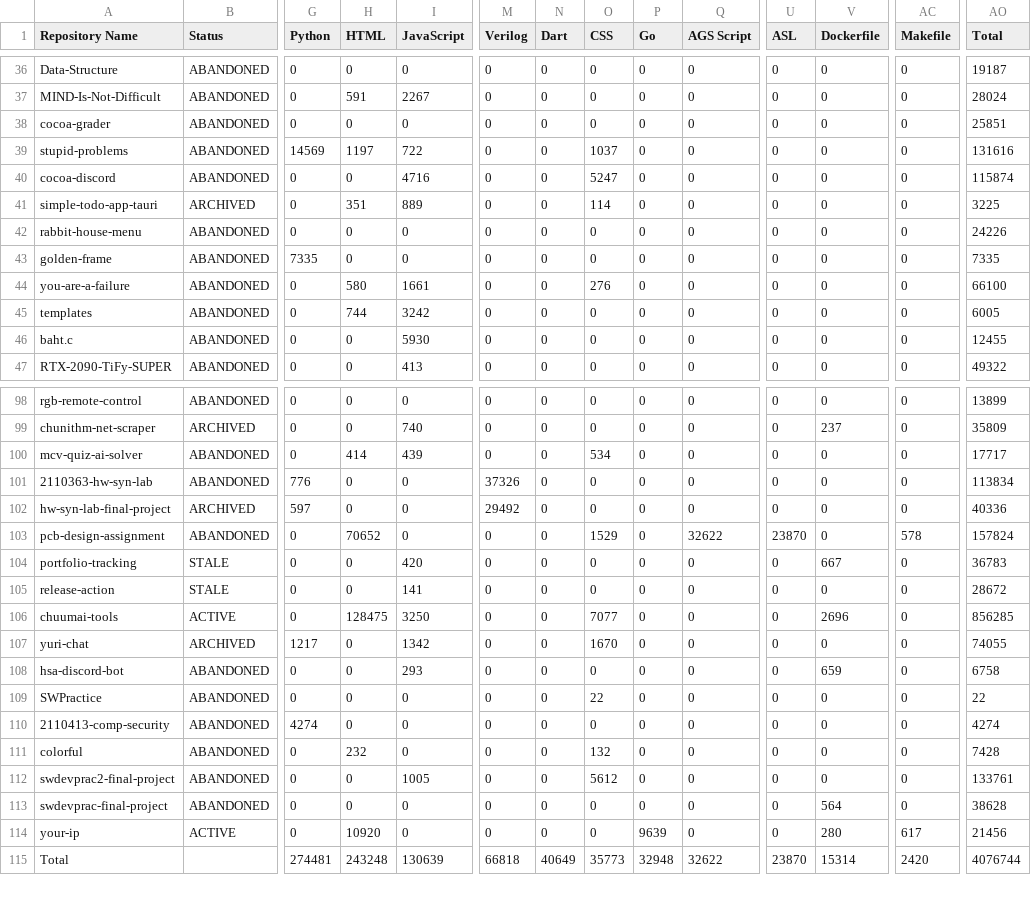
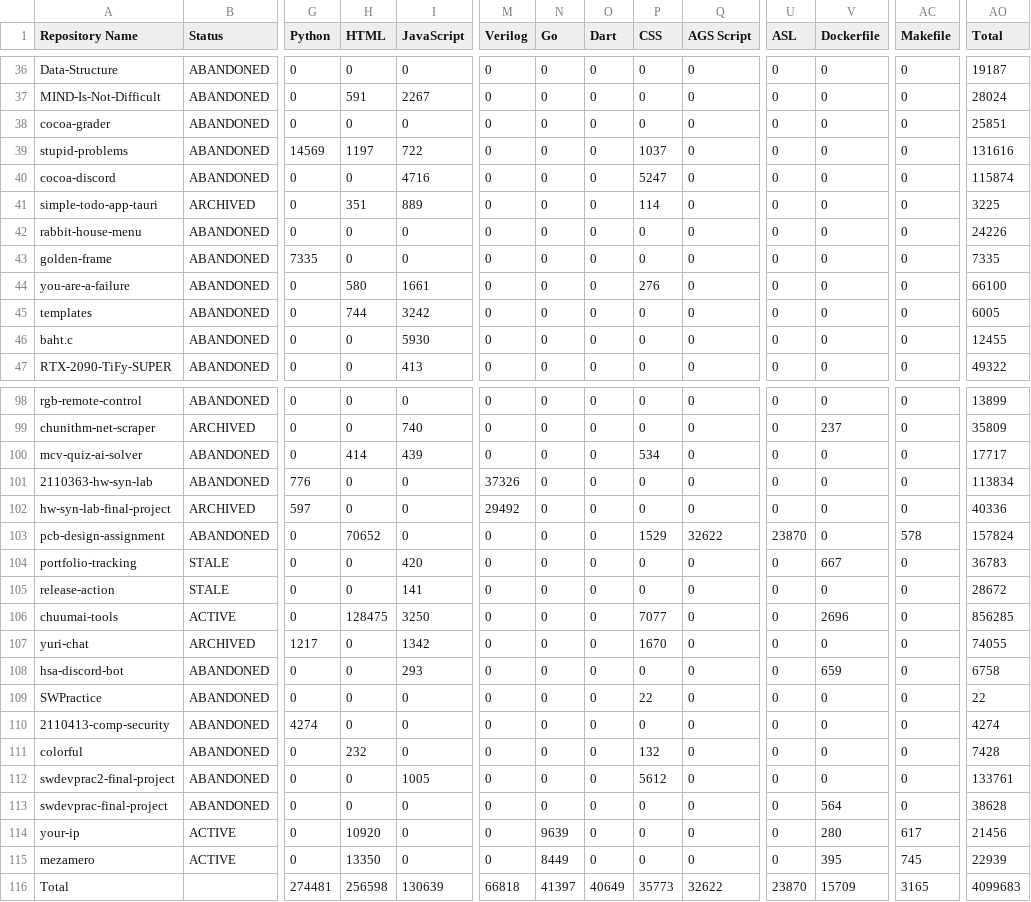
Before and after one commit to leomotors/leomotors, a CSV file: generated/lang.csv, drawn as a sheet; only a part is shown, gaps mark what is left out; addresses are those after the commit; rows hold the shown columns only; the diff covers the shown part only; the diff names each change by its address in the sheet, - before the commit and + after, or states it on an @@ line.

```diff
--- a/generated/lang.csv
+++ b/generated/lang.csv
-N1: Dart
+N1: Go
-O1: CSS
+O1: Dart
-P1: Go
+P1: CSS
-O39 (Dart): 1037
+O39 (Dart): 0
-P39 (CSS): 0
+P39 (CSS): 1037
-O40 (Dart): 5247
+O40 (Dart): 0
-P40 (CSS): 0
+P40 (CSS): 5247
-O41 (Dart): 114
+O41 (Dart): 0
-P41 (CSS): 0
+P41 (CSS): 114
-O44 (Dart): 276
+O44 (Dart): 0
-P44 (CSS): 0
+P44 (CSS): 276
-O100 (Dart): 534
+O100 (Dart): 0
-P100 (CSS): 0
+P100 (CSS): 534
-O103 (Dart): 1529
+O103 (Dart): 0
-P103 (CSS): 0
+P103 (CSS): 1529
-O106 (Dart): 7077
+O106 (Dart): 0
-P106 (CSS): 0
+P106 (CSS): 7077
-O107 (Dart): 1670
+O107 (Dart): 0
-P107 (CSS): 0
+P107 (CSS): 1670
-O109 (Dart): 22
+O109 (Dart): 0
-P109 (CSS): 0
+P109 (CSS): 22
-O111 (Dart): 132
+O111 (Dart): 0
-P111 (CSS): 0
+P111 (CSS): 132
-O112 (Dart): 5612
+O112 (Dart): 0
-P112 (CSS): 0
+P112 (CSS): 5612
-N114 (Go): 0
+N114 (Go): 9639
-P114 (CSS): 9639
+P114 (CSS): 0
+row 115: mezamero | ACTIVE | 0 | 13350 | 0 | 0 | 8449 | 0 | 0 | 0 | 0 | 395 | 745 | 22939
-H116 (HTML): 243248
+H116 (HTML): 256598
-N116 (Go): 40649
+N116 (Go): 41397
-O116 (Dart): 35773
+O116 (Dart): 40649
-P116 (CSS): 32948
+P116 (CSS): 35773
-V116 (Dockerfile): 15314
+V116 (Dockerfile): 15709
-AC116 (Makefile): 2420
+AC116 (Makefile): 3165
-AO116 (Total): 4076744
+AO116 (Total): 4099683
```
Also changed, not shown: 53 edited cells elsewhere in this file, 4 other files.
